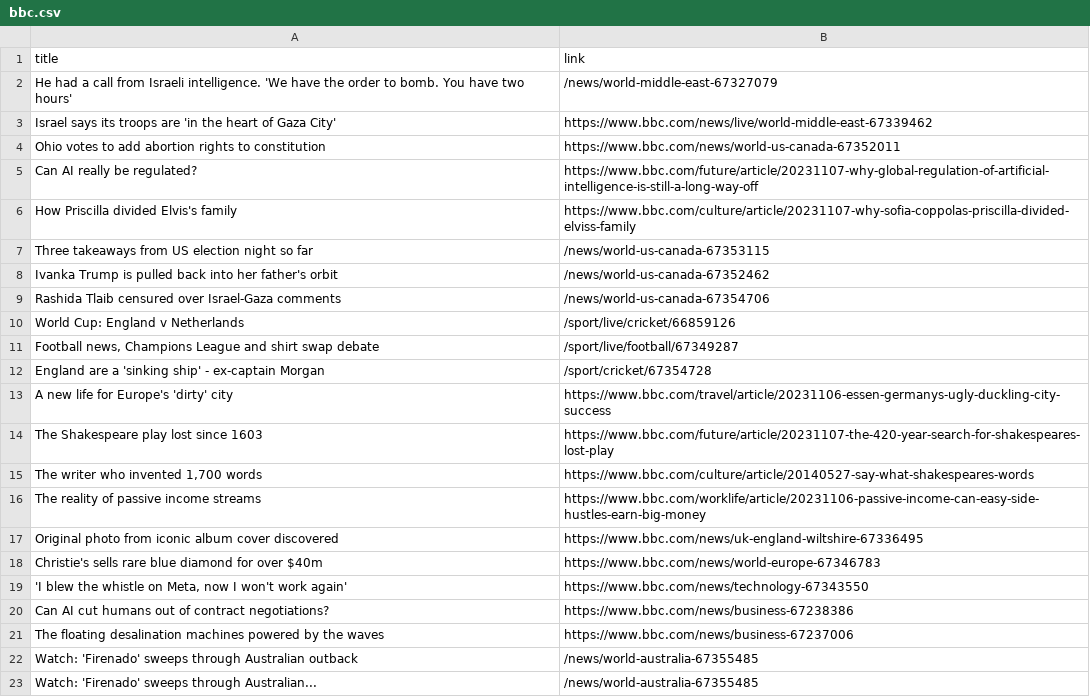
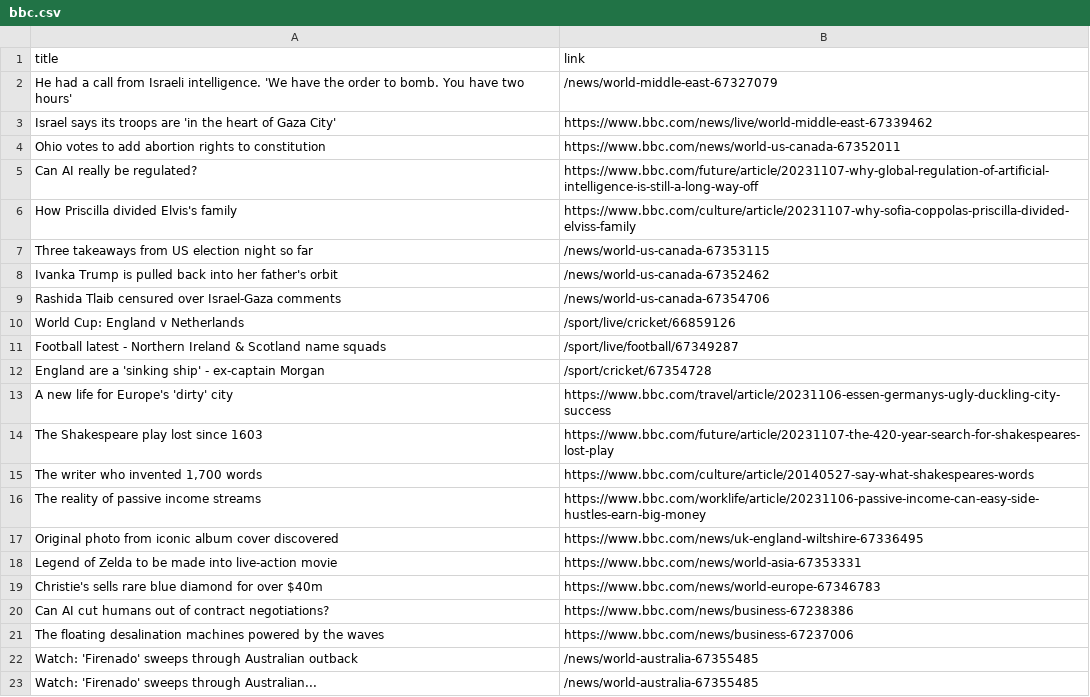
Before and after one commit to luyi-eve/automatic-scraper-bbc, a CSV file: bbc.csv, drawn as a sheet; only a part is shown.

```diff
--- a/bbc.csv
+++ b/bbc.csv
@@ -10,3 +10,3 @@ Rashida Tlaib censured over Israel-Gaza comments,/news/world-us-canada-67354706
 World Cup: England v Netherlands,/sport/live/cricket/66859126
-"Football news, Champions League and shirt swap debate",/sport/live/football/67349287
+Football latest - Northern Ireland & Scotland name squads,/sport/live/football/67349287
 England are a 'sinking ship' - ex-captain Morgan,/sport/cricket/67354728
@@ -17,4 +17,4 @@ The reality of passive income streams,https://www.bbc.com/worklife/article/20231
 Original photo from iconic album cover discovered,https://www.bbc.com/news/uk-england-wiltshire-67336495
+Legend of Zelda to be made into live-action movie,https://www.bbc.com/news/world-asia-67353331
 Christie's sells rare blue diamond for over $40m,https://www.bbc.com/news/world-europe-67346783
-"'I blew the whistle on Meta, now I won't work again'",https://www.bbc.com/news/technology-67343550
 Can AI cut humans out of contract negotiations?,https://www.bbc.com/news/business-67238386
```
